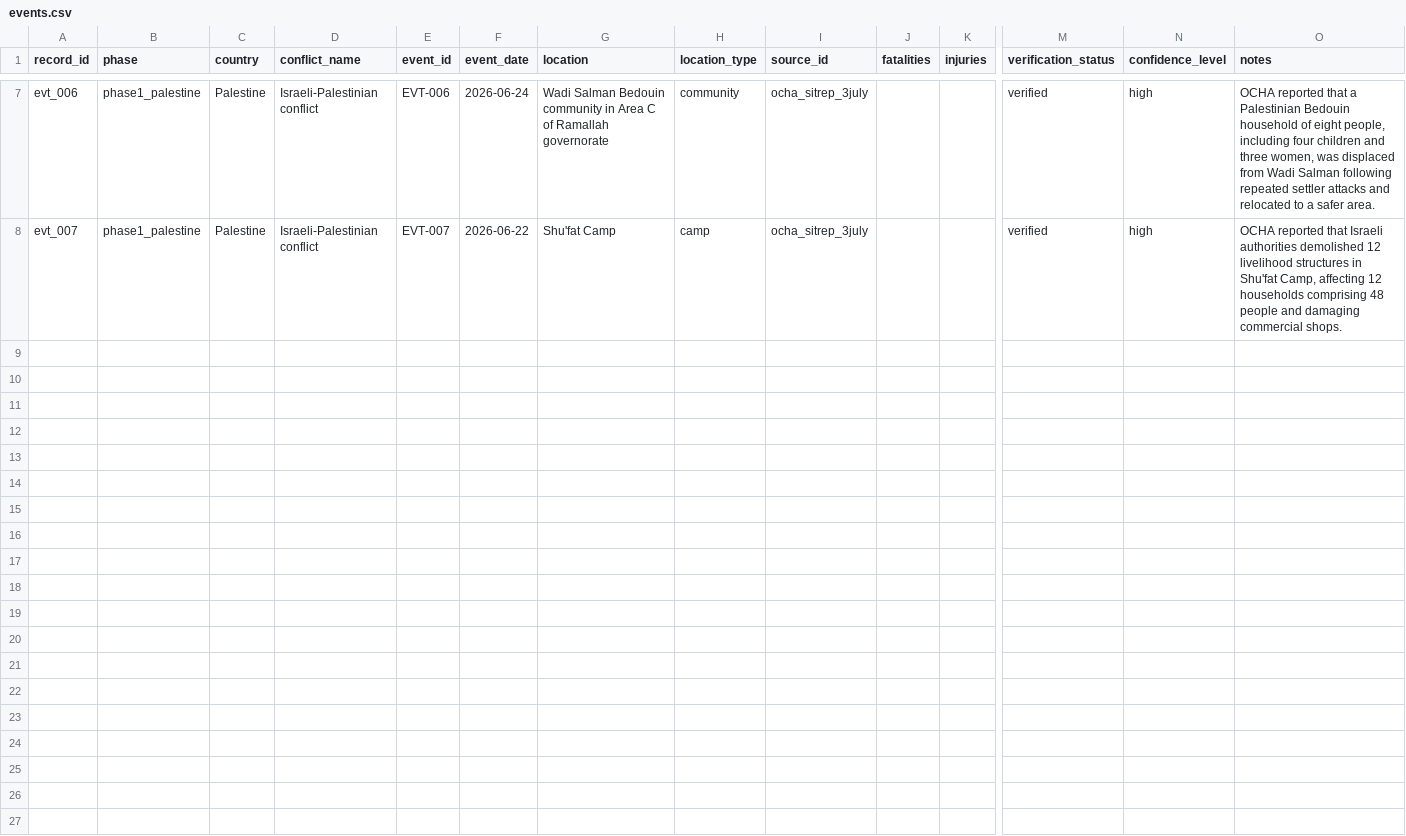
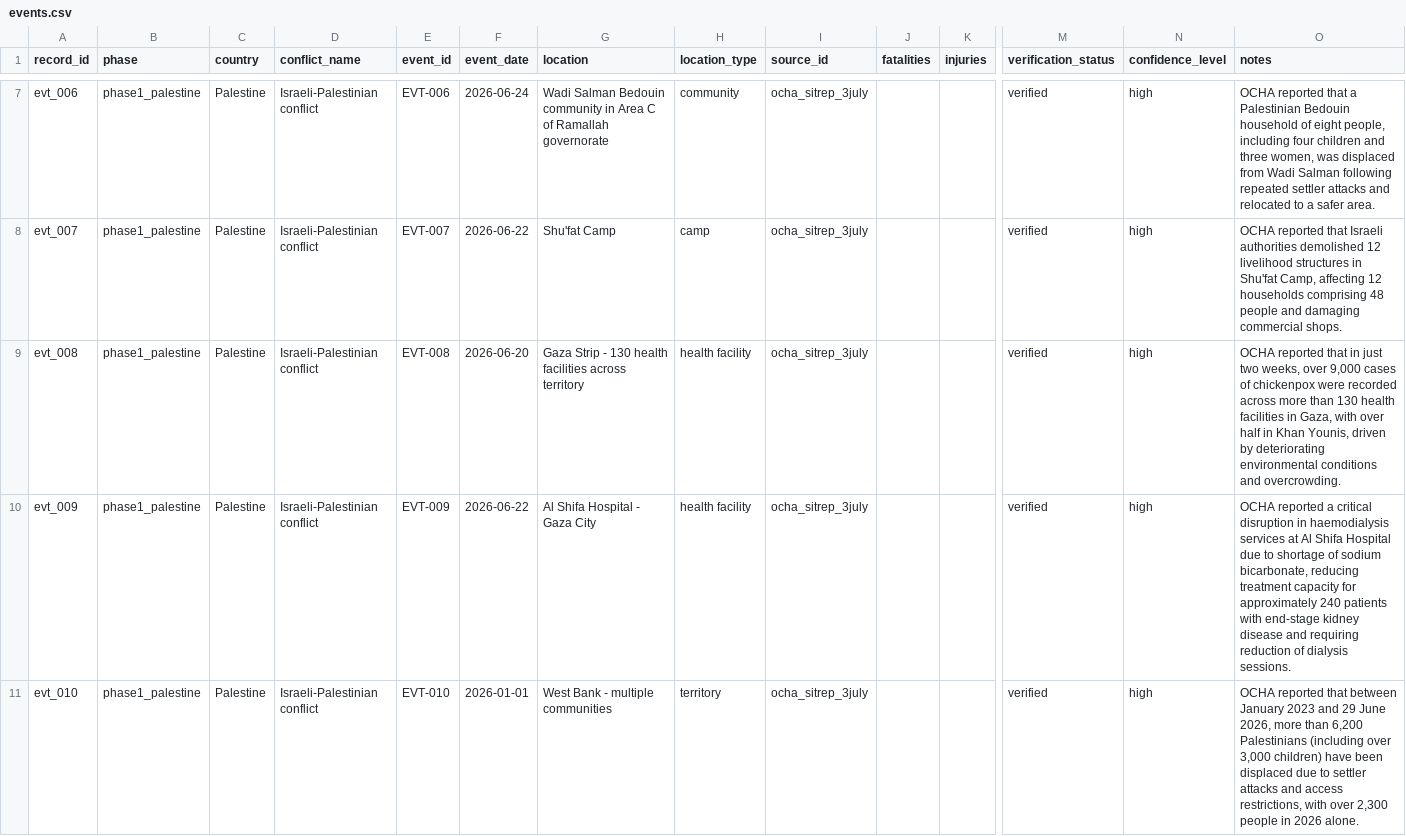
Before and after one commit to Farhanillahiclass/CIVID-Civilian-Impact-Verified-Incident-Dataset, a CSV file: data/phase1_palestine/events.csv, drawn as a sheet; only a part is shown, gaps mark what is left out; rows hold the shown columns only; the diff covers the shown part only; the diff names each change by its address in the sheet, - before the commit and + after, or states it on an @@ line.

Commit message:
Expand Phase 1 with disease, health, displacement, and settler violence events

```diff
--- a/data/phase1_palestine/events.csv
+++ b/data/phase1_palestine/events.csv
+row 9: evt_008 | phase1_palestine | Palestine | Israeli-Palestinian conflict | EVT-008 | 2026-06-20 | Gaza Strip - 130 health facilities across territory | health facility | ocha_sitrep_3july |  |  | verified | high | OCHA reported that in just two weeks, over 9,000 cases of chickenpox were recorded across more than 130 health facilities in Gaza, with over half in Khan Younis, driven by deteriorating environmental conditions and overcrowding.
+row 10: evt_009 | phase1_palestine | Palestine | Israeli-Palestinian conflict | EVT-009 | 2026-06-22 | Al Shifa Hospital - Gaza City | health facility | ocha_sitrep_3july |  |  | verified | high | OCHA reported a critical disruption in haemodialysis services at Al Shifa Hospital due to shortage of sodium bicarbonate, reducing treatment capacity for approximately 240 patients with end-stage kidney disease and requiring reduction of dialysis sessions.
+row 11: evt_010 | phase1_palestine | Palestine | Israeli-Palestinian conflict | EVT-010 | 2026-01-01 | West Bank - multiple communities | territory | ocha_sitrep_3july |  |  | verified | high | OCHA reported that between January 2023 and 29 June 2026, more than 6,200 Palestinians (including over 3,000 children) have been displaced due to settler attacks and access restrictions, with over 2,300 people in 2026 alone.
```
Also changed, not shown: 3 added rows elsewhere in this file, data/phase1_palestine/persons.csv.
